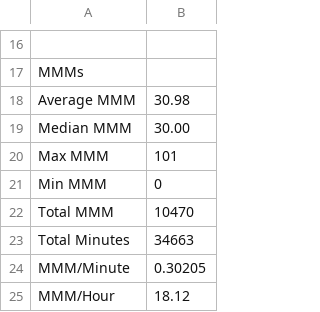
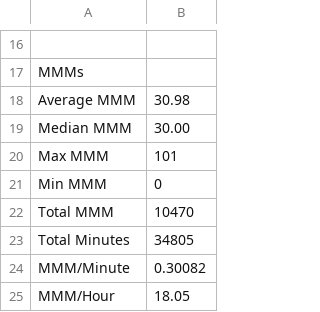
Before and after one commit to jbennygold/transcript-app, a CSV file: data/sheet-backup/some-aggregation.values.csv, drawn as a sheet; only a part is shown, gaps mark what is left out.

```diff
--- a/data/sheet-backup/some-aggregation.values.csv
+++ b/data/sheet-backup/some-aggregation.values.csv
@@ -22,4 +22,4 @@ Min MMM,0
 Total MMM,10470
-Total Minutes,34663
-MMM/Minute,0.30205
-MMM/Hour,18.12
+Total Minutes,34805
+MMM/Minute,0.30082
+MMM/Hour,18.05
```
Also changed, not shown: data/sheet-backup/pod-data-detail.formulas.csv, data/sheet-backup/pod-data-detail.values.csv, 2 other files.
